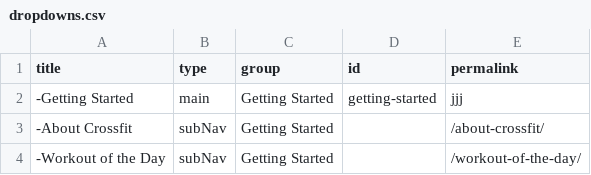
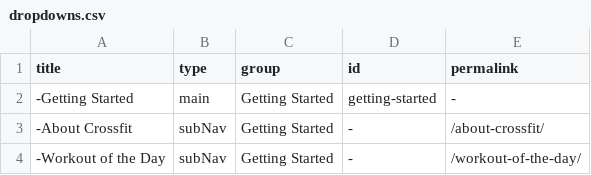
Before and after one commit to djdurban/crossfit_madtown, a CSV file: _data/dropdowns.csv, drawn as a sheet.

Commit message:
Updated '/_data/dropdowns.csv' via CloudCannon

```diff
--- a/_data/dropdowns.csv
+++ b/_data/dropdowns.csv
@@ -1,4 +1,4 @@
 title,type,group,id,permalink
--Getting Started,main,Getting Started,getting-started,jjj,
--About Crossfit,subNav,Getting Started,,/about-crossfit/
--Workout of the Day,subNav,Getting Started,,/workout-of-the-day/
+-Getting Started,main,Getting Started,getting-started,-,
+-About Crossfit,subNav,Getting Started,-,/about-crossfit/
+-Workout of the Day,subNav,Getting Started,-,/workout-of-the-day/
```
